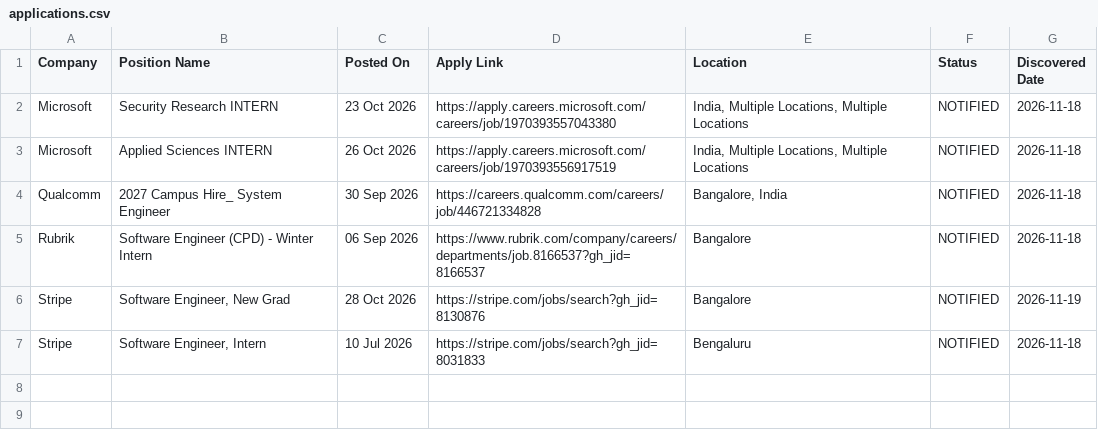
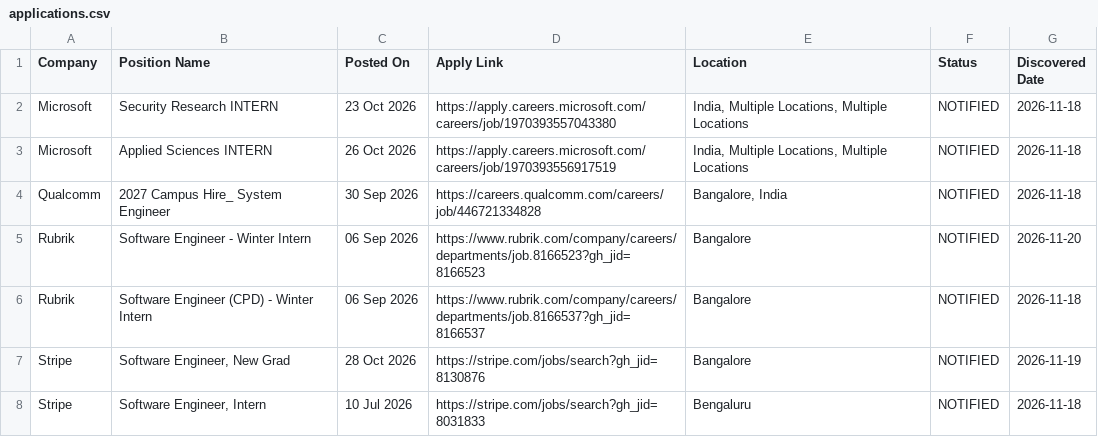
Before and after one commit to MadhavSingh1509/hunter, a CSV file: applications.csv, drawn as a sheet; the diff names each change by its address in the sheet, - before the commit and + after, or states it on an @@ line.

```diff
--- a/applications.csv
+++ b/applications.csv
+row 5: Rubrik | Software Engineer - Winter Intern | 06 Sep 2026 | https://www.rubrik.com/company/careers/departments/job.8166523?gh_jid=8166523 | Bangalore | NOTIFIED | 2026-11-20
```
Also changed, not shown: 2 other files.
